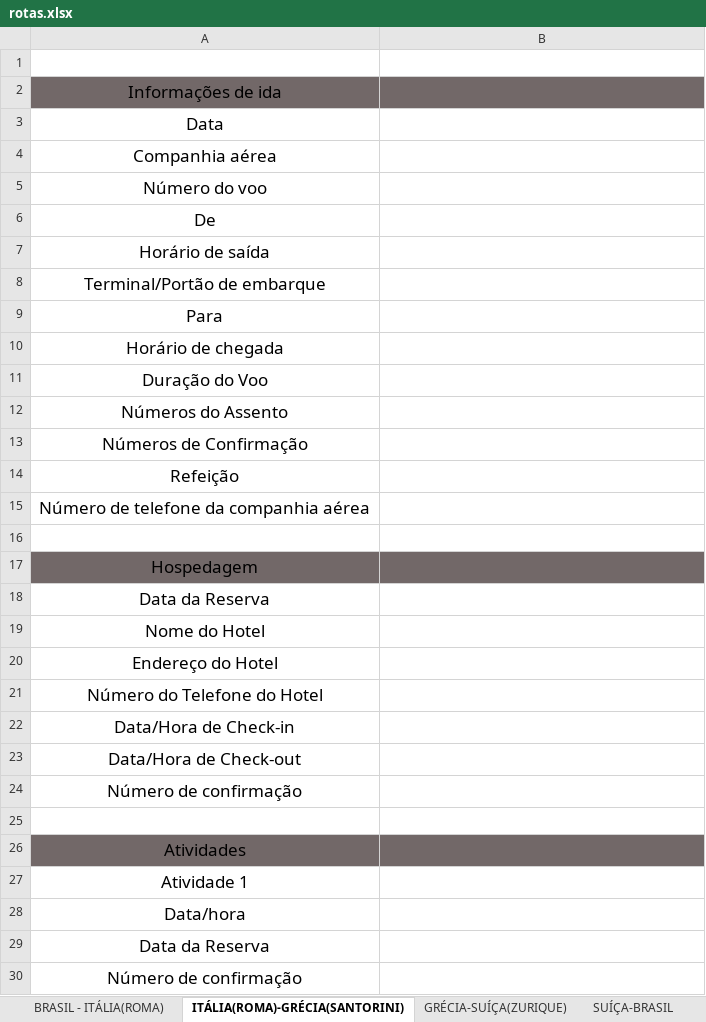
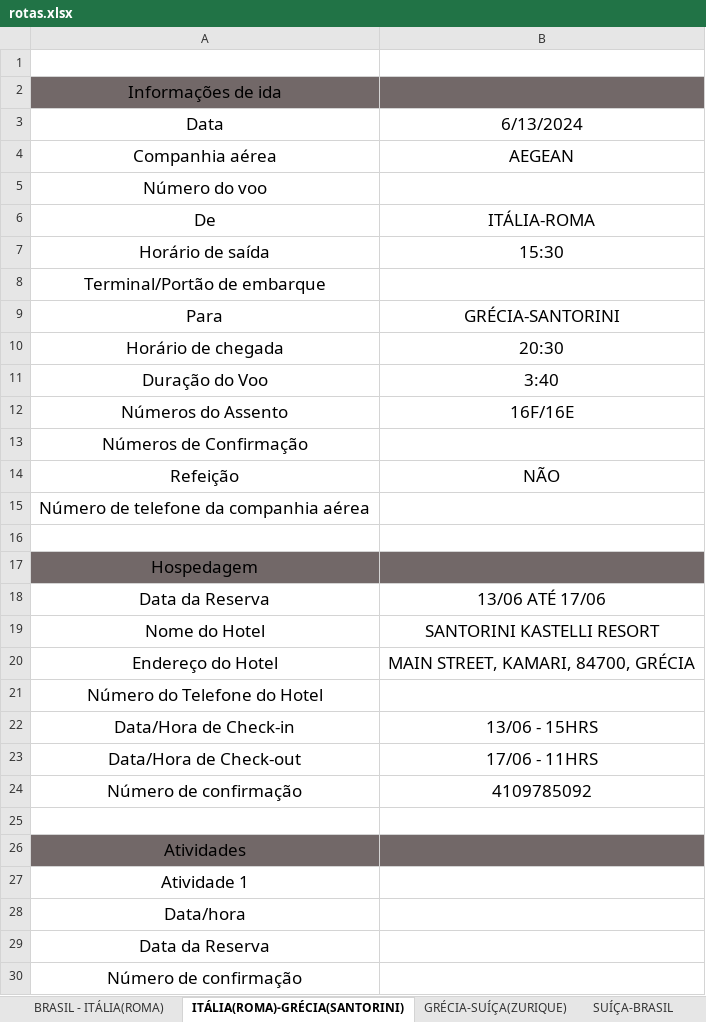
Before and after one commit to acamilateixeira/EuroTrip2024, an Excel workbook: rotas.xlsx, sheet ITÁLIA(ROMA)-GRÉCIA(SANTORINI), drawn as a sheet; only a part is shown; values as stored, in another font and other column widths than the file's, no borders; charts and pictures and table styles not drawn; the diff covers the shown part only; the diff names each change by its address in the sheet, - before the commit and + after, or states it on an @@ line.

```diff
--- a/rotas.xlsx (sheet ITÁLIA(ROMA)-GRÉCIA(SANTORINI))
+++ b/rotas.xlsx (sheet ITÁLIA(ROMA)-GRÉCIA(SANTORINI))
-B3: (empty)
+B3: 6/13/2024
-B4: (empty)
+B4: AEGEAN
-B6: (empty)
+B6: ITÁLIA-ROMA
-B7: (empty)
+B7: 15:30
-B9: (empty)
+B9: GRÉCIA-SANTORINI
-B10: (empty)
+B10: 20:30
-B11: (empty)
+B11: 3:40
-B12: (empty)
+B12: 16F/16E
-B14: (empty)
+B14: NÃO
-B18: (empty)
+B18: 13/06 ATÉ 17/06
-B19: (empty)
+B19: SANTORINI KASTELLI RESORT
-B20: (empty)
+B20: MAIN STREET, KAMARI, 84700, GRÉCIA
-B22: (empty)
+B22: 13/06 - 15HRS
-B23: (empty)
+B23: 17/06 - 11HRS
-B24: (empty)
+B24: 4109785092
```
Also changed, not shown: 5 added rows, 16 removed rows, 2 edited cells, cell formats and merged cells elsewhere in this sheet, sheet BRASIL - ITÁLIA(ROMA), sheet GRÉCIA-SUÍÇA(ZURIQUE), sheet SUÍÇA-BRASIL, charts or pictures.
